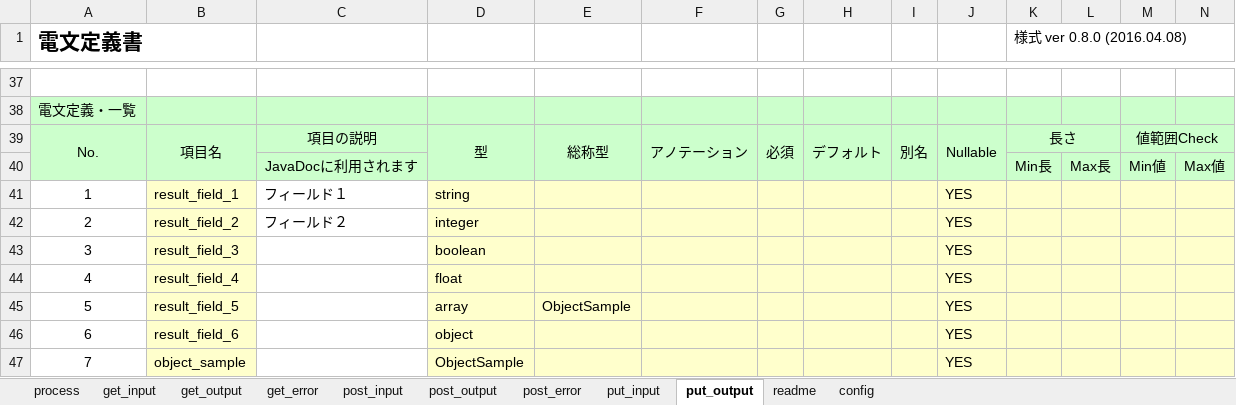
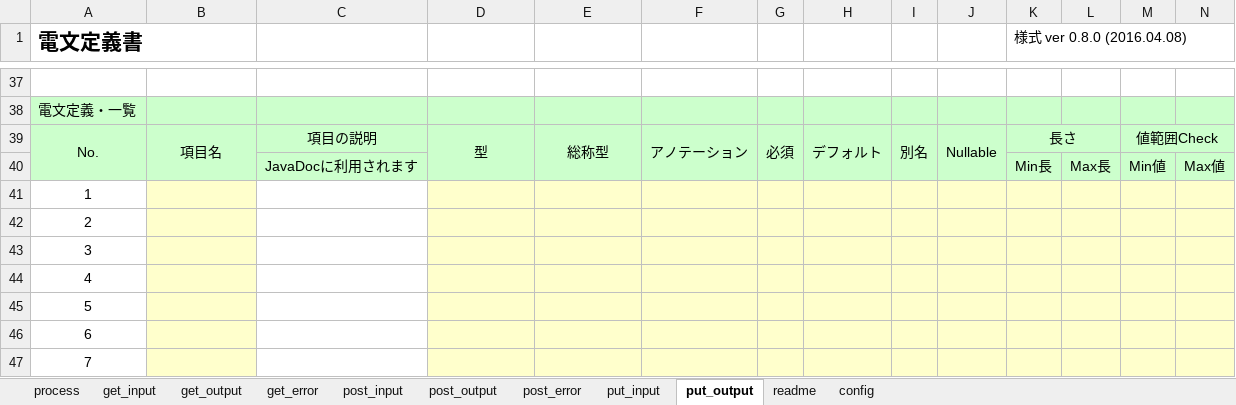
Before and after one commit to uedaueo/blancoRestGeneratorKt, an Excel workbook: meta/plainApi/BlancoApiPlainPrimitiveArraySample.xlsx, sheet put_output, drawn as a sheet; only a part is shown, gaps mark what is left out; values as stored, in another font and other column widths than the file's, no borders; removed rows and columns are numbered as before the commit, all else as after; rows hold the shown columns only; the diff names each change by its address in the sheet, - before the commit and + after, or states it on an @@ line.

```diff
--- a/meta/plainApi/BlancoApiPlainPrimitiveArraySample.xlsx (sheet put_output)
+++ b/meta/plainApi/BlancoApiPlainPrimitiveArraySample.xlsx (sheet put_output)
-row 41: 1 | result_field_1 | フィールド１ | string |  |  |  |  |  | YES
-row 42: 2 | result_field_2 | フィールド２ | integer |  |  |  |  |  | YES
-row 43: 3 | result_field_3 |  | boolean |  |  |  |  |  | YES
-row 44: 4 | result_field_4 |  | float |  |  |  |  |  | YES
-row 45: 5 | result_field_5 |  | array | ObjectSample |  |  |  |  | YES
-row 46: 6 | result_field_6 |  | object |  |  |  |  |  | YES
-row 47: 7 | object_sample |  | ObjectSample |  |  |  |  |  | YES
+row 41: 1
+row 42: 2
+row 43: 3
+row 44: 4
+row 45: 5
+row 46: 6
+row 47: 7
```
Also changed, not shown: sheet post_output, sheet get_output, sheet put_input, sheet post_input, meta/program/BlancoRestGeneratorKtResourceBundle.xlsx, meta/program/BlancoRestGeneratorKtTelegramProcessStructure.xlsx, 8 other files.
